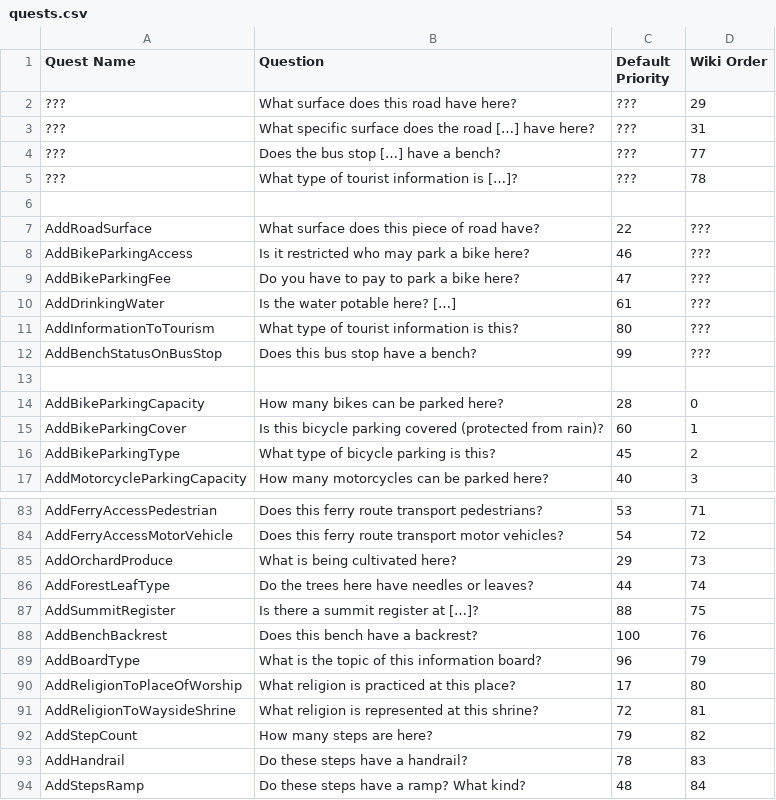
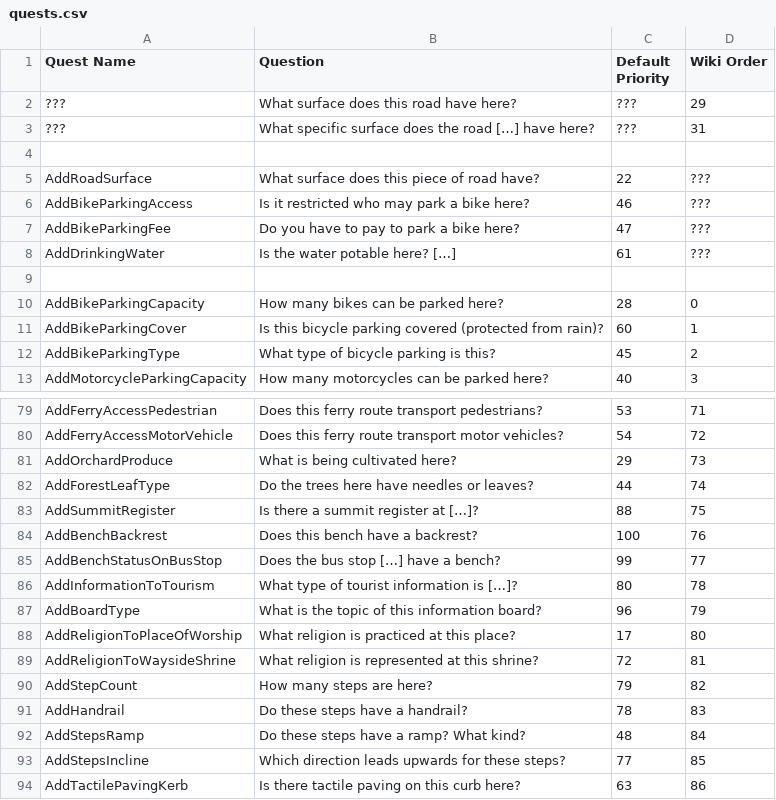
Before and after one commit to streetcomplete/StreetComplete, a CSV file: quests.csv, drawn as a sheet; only a part is shown, gaps mark what is left out; the shorter side is filled out with more unchanged rows; removed rows and columns are numbered as before the commit, all else as after; the diff names each change by its address in the sheet, - before the commit and + after, or states it on an @@ line.

Commit message:
Improve matching of quests with multiple questions

```diff
--- a/quests.csv
+++ b/quests.csv
-row 4: ??? | Does the bus stop […] have a bench? | ??? | 77
-row 5: ??? | What type of tourist information is […]? | ??? | 78
-row 11: AddInformationToTourism | What type of tourist information is this? | 80 | ???
-row 12: AddBenchStatusOnBusStop | Does this bus stop have a bench? | 99 | ???
+row 85: AddBenchStatusOnBusStop | Does the bus stop […] have a bench? | 99 | 77
+row 86: AddInformationToTourism | What type of tourist information is […]? | 80 | 78
```
Also changed, not shown: 1 other file.
